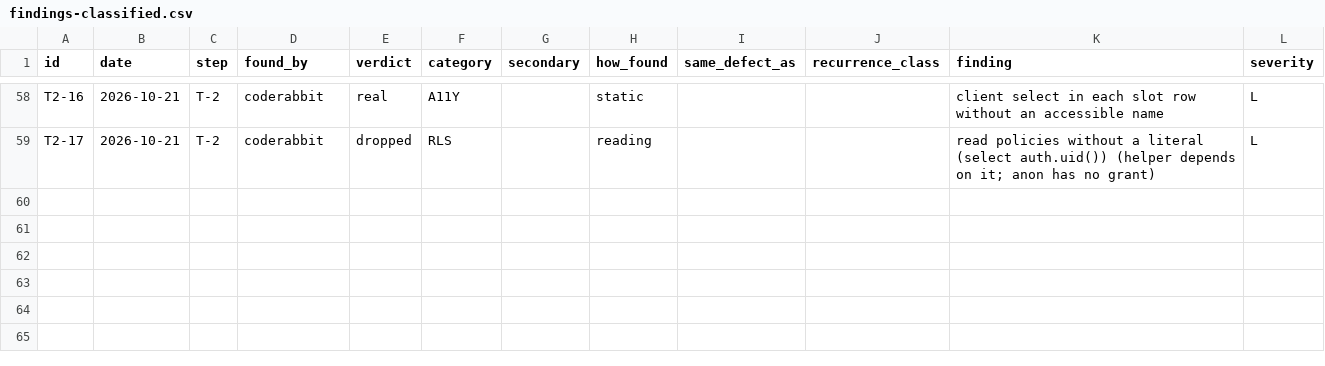
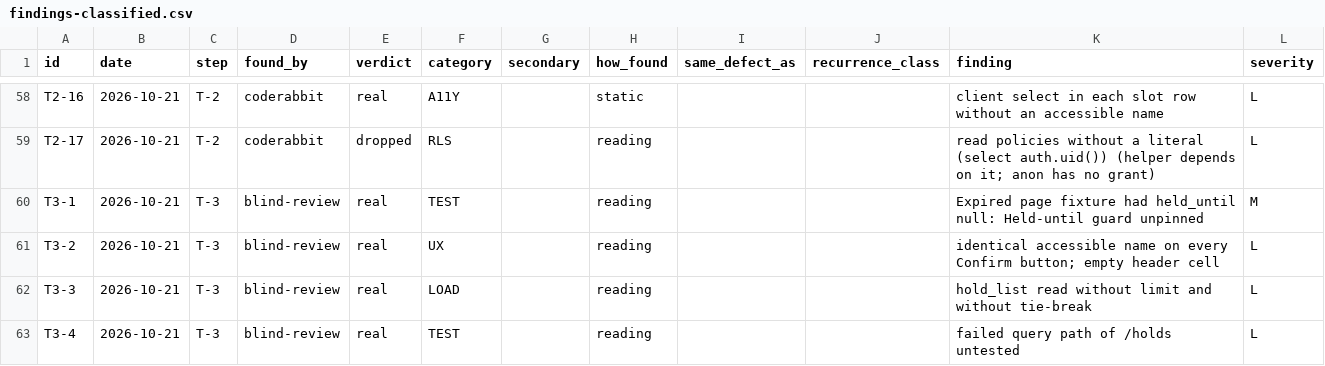
Before and after one commit to SnatchPlay/therapy-scheduling, a CSV file: .quality-trial/analysis/findings-classified.csv, drawn as a sheet; only a part is shown, gaps mark what is left out.

```diff
--- a/.quality-trial/analysis/findings-classified.csv
+++ b/.quality-trial/analysis/findings-classified.csv
@@ -59 +59,5 @@ T2-16,2026-10-21,T-2,coderabbit,real,A11Y,,static,,,client select in each slot r
 T2-17,2026-10-21,T-2,coderabbit,dropped,RLS,,reading,,,read policies without a literal (select auth.uid()) (helper depends on it; anon has no grant),L
+T3-1,2026-10-21,T-3,blind-review,real,TEST,,reading,,,Expired page fixture had held_until null: Held-until guard unpinned,M
+T3-2,2026-10-21,T-3,blind-review,real,UX,,reading,,,identical accessible name on every Confirm button; empty header cell,L
+T3-3,2026-10-21,T-3,blind-review,real,LOAD,,reading,,,hold_list read without limit and without tie-break,L
+T3-4,2026-10-21,T-3,blind-review,real,TEST,,reading,,,failed query path of /holds untested,L
```
Also changed, not shown: .quality-trial/analysis/runs.csv, 2 other files.
